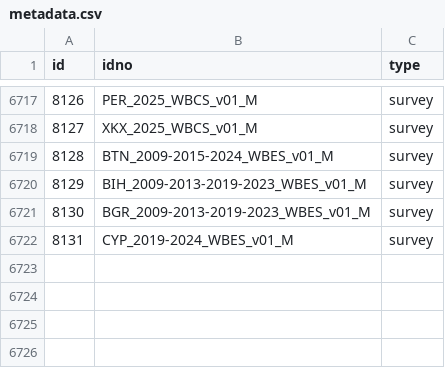
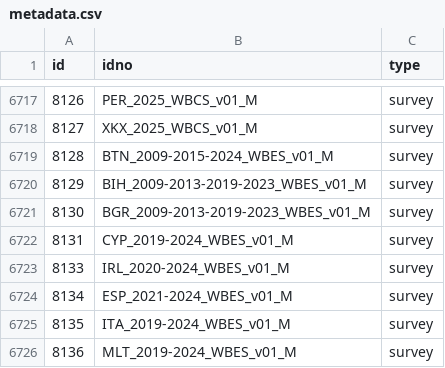
Before and after one commit to belisards/mdl_collector, a CSV file: data/world_bank/metadata.csv, drawn as a sheet; only a part is shown, gaps mark what is left out.

```diff
--- a/data/world_bank/metadata.csv
+++ b/data/world_bank/metadata.csv
@@ -6722 +6722,5 @@ id,idno,type
 8131,CYP_2019-2024_WBES_v01_M,survey
+8133,IRL_2020-2024_WBES_v01_M,survey
+8134,ESP_2021-2024_WBES_v01_M,survey
+8135,ITA_2019-2024_WBES_v01_M,survey
+8136,MLT_2019-2024_WBES_v01_M,survey
```
Also changed, not shown: data/unhcr/metadata.csv, 1 other file.
